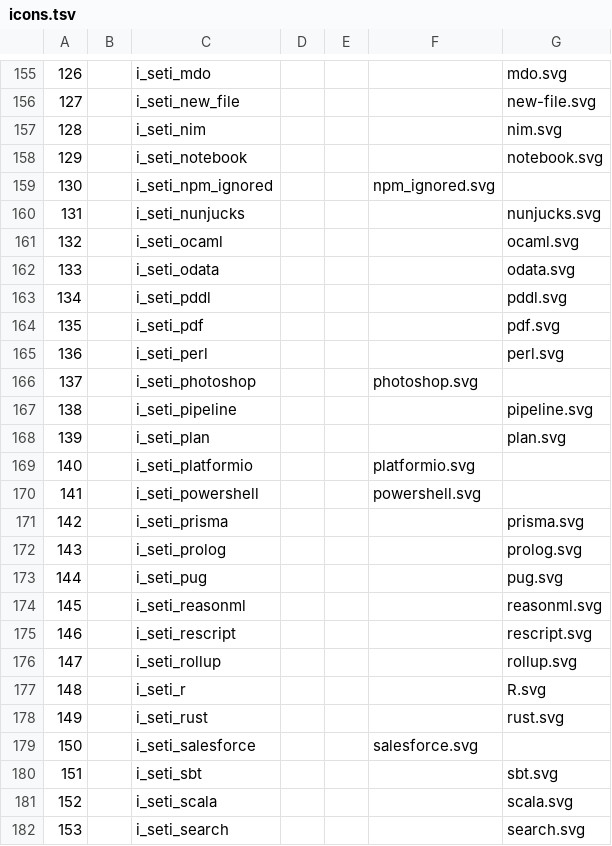
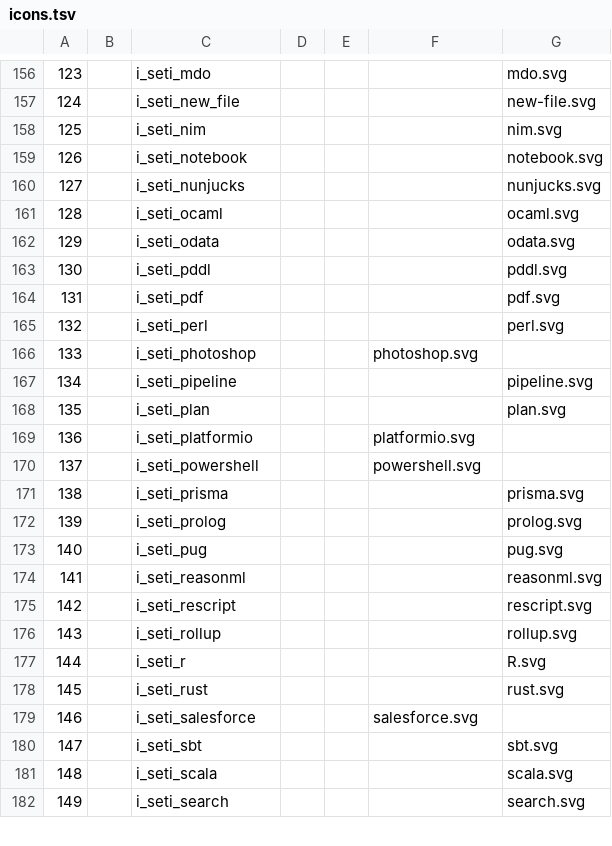
Before and after one commit to LNKLEO/CascadiaNerd, a TSV file: src/svgs/icons.tsv, drawn as a sheet; only a part is shown, gaps mark what is left out; the diff covers the shown part only.

```diff
--- a/src/svgs/icons.tsv
+++ b/src/svgs/icons.tsv
@@ -155,28 +156,27 @@
-126		i_seti_mdo				mdo.svg
-127		i_seti_new_file				new-file.svg
-128		i_seti_nim				nim.svg
-129		i_seti_notebook				notebook.svg
-130		i_seti_npm_ignored			npm_ignored.svg
-131		i_seti_nunjucks				nunjucks.svg
-132		i_seti_ocaml				ocaml.svg
-133		i_seti_odata				odata.svg
-134		i_seti_pddl				pddl.svg
-135		i_seti_pdf				pdf.svg
-136		i_seti_perl				perl.svg
-137		i_seti_photoshop			photoshop.svg
-138		i_seti_pipeline				pipeline.svg
-139		i_seti_plan				plan.svg
-140		i_seti_platformio			platformio.svg
-141		i_seti_powershell			powershell.svg
-142		i_seti_prisma				prisma.svg
-143		i_seti_prolog				prolog.svg
-144		i_seti_pug				pug.svg
-145		i_seti_reasonml				reasonml.svg
-146		i_seti_rescript				rescript.svg
-147		i_seti_rollup				rollup.svg
-148		i_seti_r				R.svg
-149		i_seti_rust				rust.svg
-150		i_seti_salesforce			salesforce.svg
-151		i_seti_sbt				sbt.svg
-152		i_seti_scala				scala.svg
-153		i_seti_search				search.svg
+123		i_seti_mdo				mdo.svg
+124		i_seti_new_file				new-file.svg
+125		i_seti_nim				nim.svg
+126		i_seti_notebook				notebook.svg
+127		i_seti_nunjucks				nunjucks.svg
+128		i_seti_ocaml				ocaml.svg
+129		i_seti_odata				odata.svg
+130		i_seti_pddl				pddl.svg
+131		i_seti_pdf				pdf.svg
+132		i_seti_perl				perl.svg
+133		i_seti_photoshop			photoshop.svg
+134		i_seti_pipeline				pipeline.svg
+135		i_seti_plan				plan.svg
+136		i_seti_platformio			platformio.svg
+137		i_seti_powershell			powershell.svg
+138		i_seti_prisma				prisma.svg
+139		i_seti_prolog				prolog.svg
+140		i_seti_pug				pug.svg
+141		i_seti_reasonml				reasonml.svg
+142		i_seti_rescript				rescript.svg
+143		i_seti_rollup				rollup.svg
+144		i_seti_r				R.svg
+145		i_seti_rust				rust.svg
+146		i_seti_salesforce			salesforce.svg
+147		i_seti_sbt				sbt.svg
+148		i_seti_scala				scala.svg
+149		i_seti_search				search.svg
```
Also changed, not shown: 1 added row and 55 edited cells elsewhere in this file, 1 other file.
